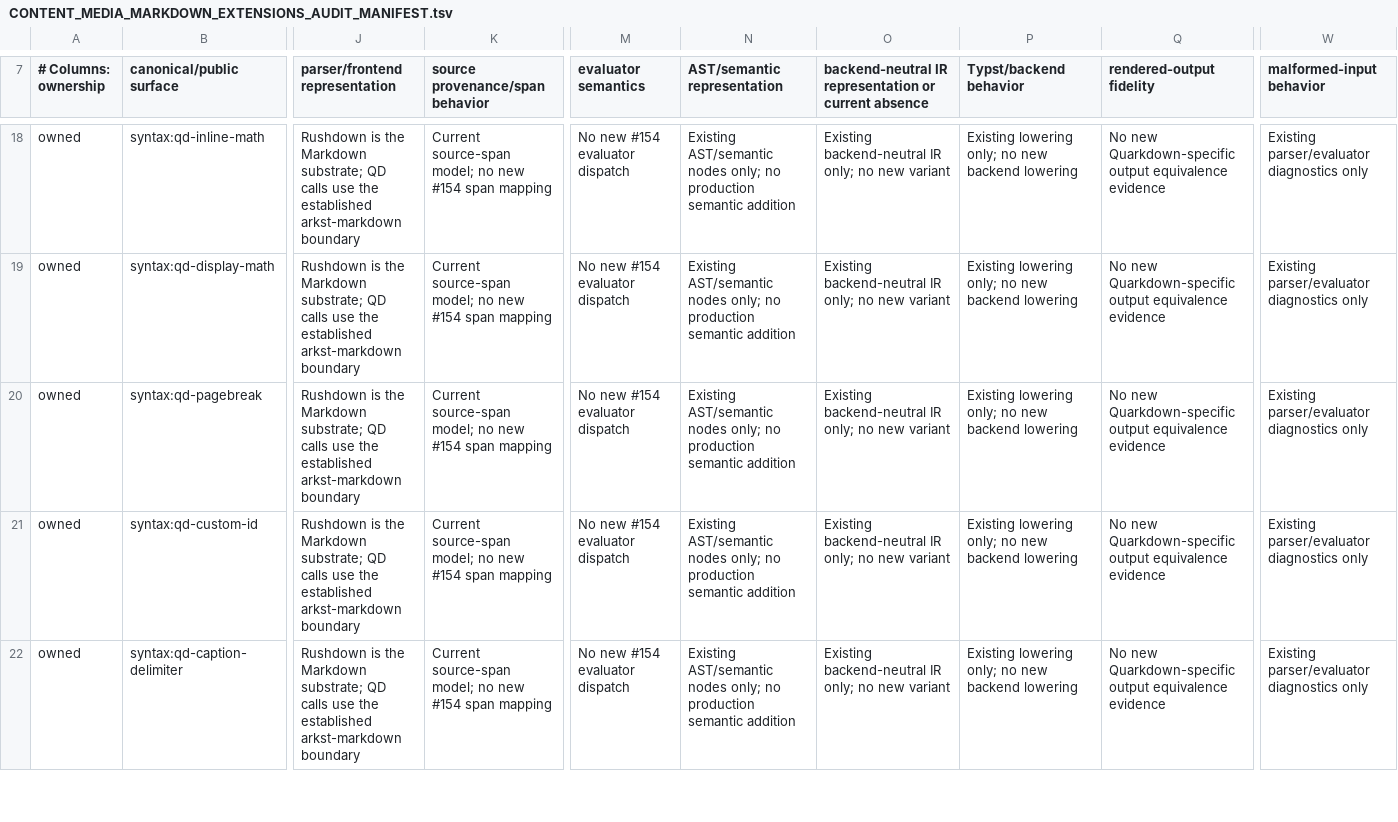
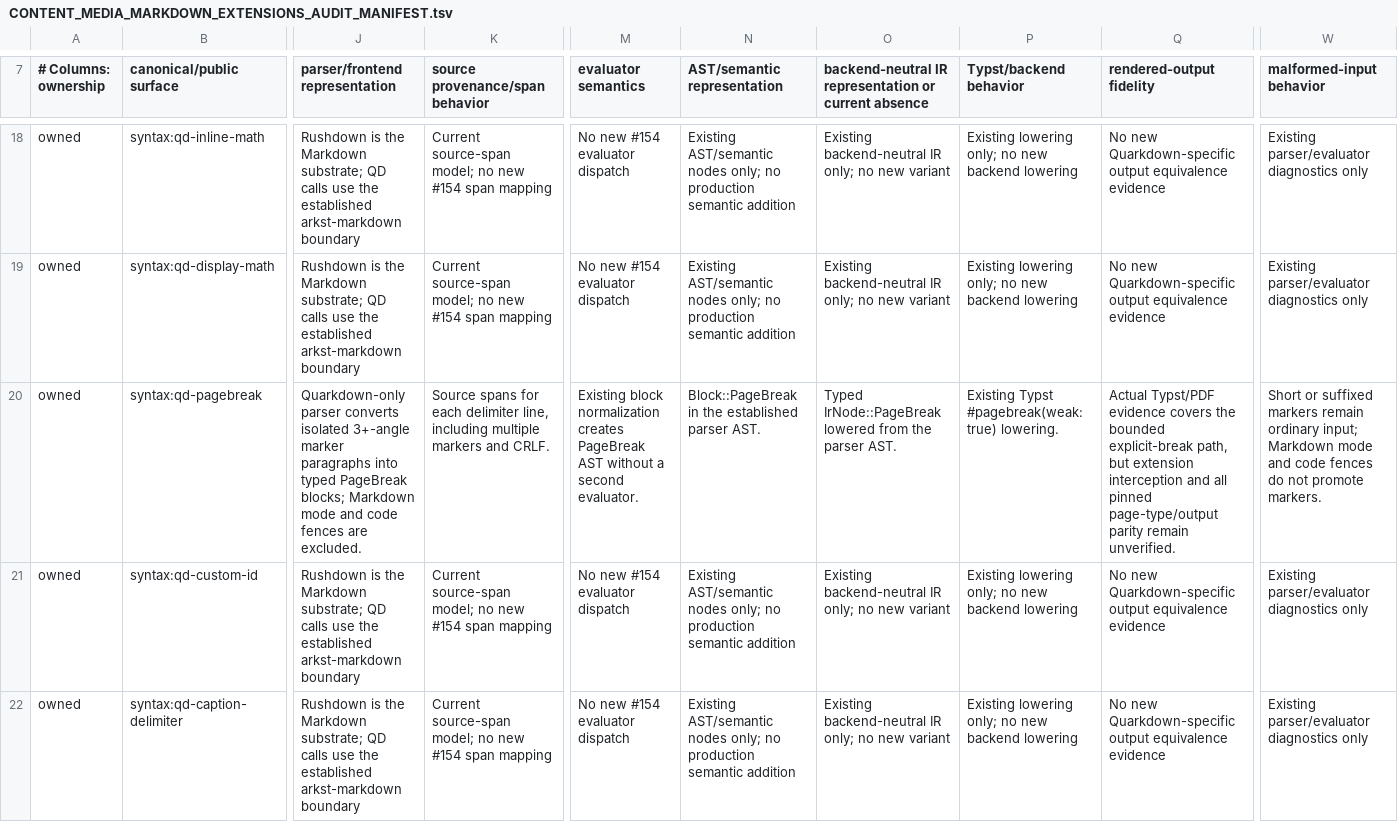
Before and after one commit to luceat-lux-vestra/arkst, a TSV file: docs/compatibility/quarkdown/CONTENT_MEDIA_MARKDOWN_EXTENSIONS_AUDIT_MANIFEST.tsv, drawn as a sheet; only a part is shown, gaps mark what is left out; the diff covers the shown part only; the diff names each change by its address in the sheet, - before the commit and + after, or states it on an @@ line.

Commit message:
docs(m3): reconcile bounded explicit-break contracts in canonical manifest

```diff
--- a/docs/compatibility/quarkdown/CONTENT_MEDIA_MARKDOWN_EXTENSIONS_AUDIT_MANIFEST.tsv
+++ b/docs/compatibility/quarkdown/CONTENT_MEDIA_MARKDOWN_EXTENSIONS_AUDIT_MANIFEST.tsv
-J20 (parser/frontend representation): Rushdown is the Markdown substrate; QD calls use the established arkst-markdown boundary
+J20 (parser/frontend representation): Quarkdown-only parser converts isolated 3+-angle marker paragraphs into typed PageBreak blocks; Markdown mode and code fences are excluded.
-K20 (source provenance/span behavior): Current source-span model; no new #154 span mapping
+K20 (source provenance/span behavior): Source spans for each delimiter line, including multiple markers and CRLF.
-M20 (evaluator semantics): No new #154 evaluator dispatch
+M20 (evaluator semantics): Existing block normalization creates PageBreak AST without a second evaluator.
-N20 (AST/semantic representation): Existing AST/semantic nodes only; no production semantic addition
+N20 (AST/semantic representation): Block::PageBreak in the established parser AST.
-O20: Existing backend-neutral IR only; no new variant
+O20: Typed IrNode::PageBreak lowered from the parser AST.
-P20 (Typst/backend behavior): Existing lowering only; no new backend lowering
+P20 (Typst/backend behavior): Existing Typst #pagebreak(weak: true) lowering.
-Q20 (rendered-output fidelity): No new Quarkdown-specific output equivalence evidence
+Q20 (rendered-output fidelity): Actual Typst/PDF evidence covers the bounded explicit-break path, but extension interception and all pinned page-type/output parity remain unverified.
-W20 (malformed-input behavior): Existing parser/evaluator diagnostics only
+W20 (malformed-input behavior): Short or suffixed markers remain ordinary input; Markdown mode and code fences do not promote markers.
```
Also changed, not shown: 16 edited cells elsewhere in this file.
